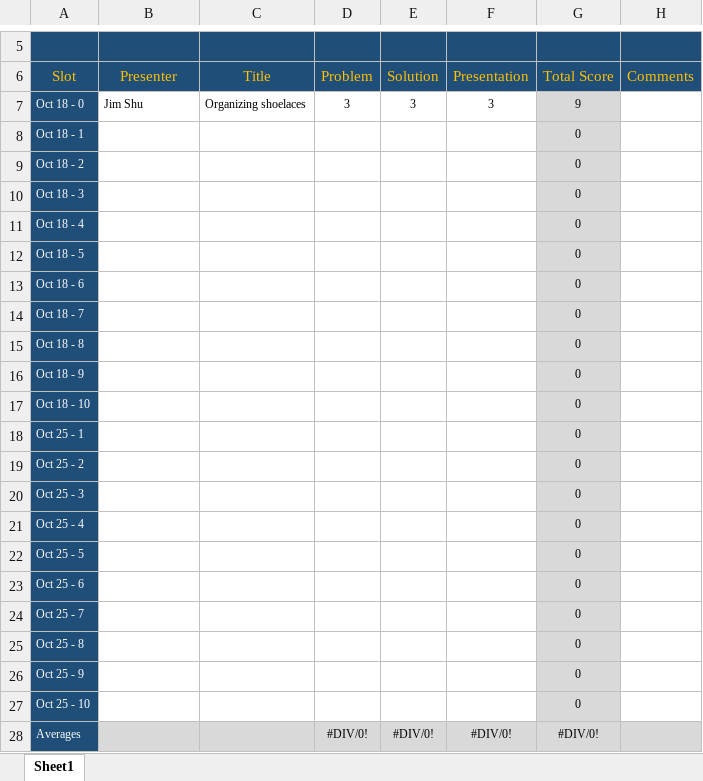
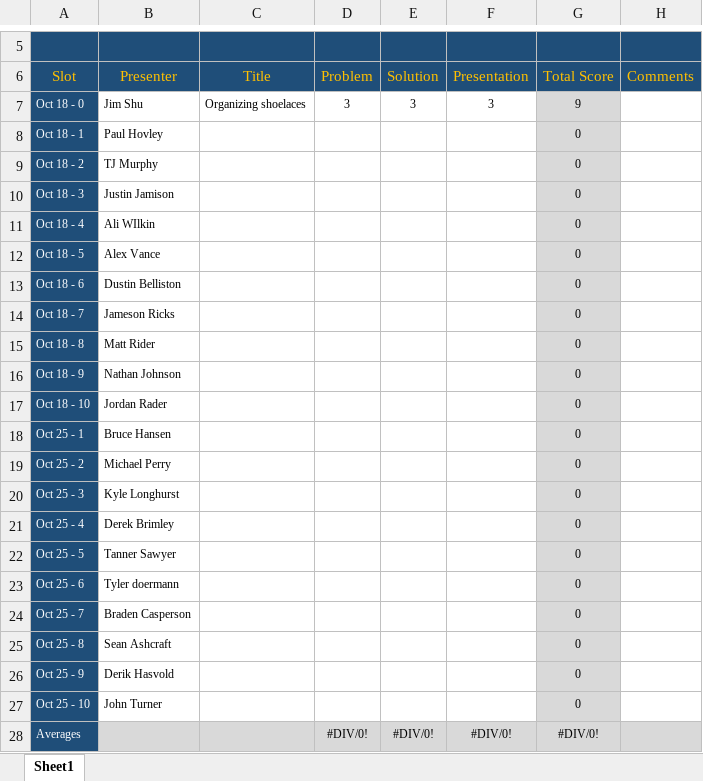
Before and after one commit to backdoer/data-structures, an Excel workbook: assignments/ds_presentation/PresentationReview.xlsx, sheet Sheet1, drawn as a sheet; only a part is shown, gaps mark what is left out; values as stored, in another font and other column widths than the file's, no borders; the diff names each change by its address in the sheet, - before the commit and + after, or states it on an @@ line.

Commit message:
update to spreadsheet

```diff
--- a/assignments/ds_presentation/PresentationReview.xlsx (sheet Sheet1)
+++ b/assignments/ds_presentation/PresentationReview.xlsx (sheet Sheet1)
-B8: (empty)
+B8: Paul Hovley
-B9: (empty)
+B9: TJ Murphy
-B10: (empty)
+B10: Justin Jamison
-B11: (empty)
+B11: Ali WIlkin
-B12: (empty)
+B12: Alex Vance
-B13: (empty)
+B13: Dustin Belliston
-B14: (empty)
+B14: Jameson Ricks
-B15: (empty)
+B15: Matt Rider
-B16: (empty)
+B16: Nathan Johnson
-B17: (empty)
+B17: Jordan Rader
-B18: (empty)
+B18: Bruce Hansen
-B19: (empty)
+B19: Michael Perry
-B20: (empty)
+B20: Kyle Longhurst
-B21: (empty)
+B21: Derek Brimley
-B22: (empty)
+B22: Tanner Sawyer
-B23: (empty)
+B23: Tyler doermann
-B24: (empty)
+B24: Braden Casperson
-B25: (empty)
+B25: Sean Ashcraft
-B26: (empty)
+B26: Derik Hasvold
-B27: (empty)
+B27: John Turner
```
